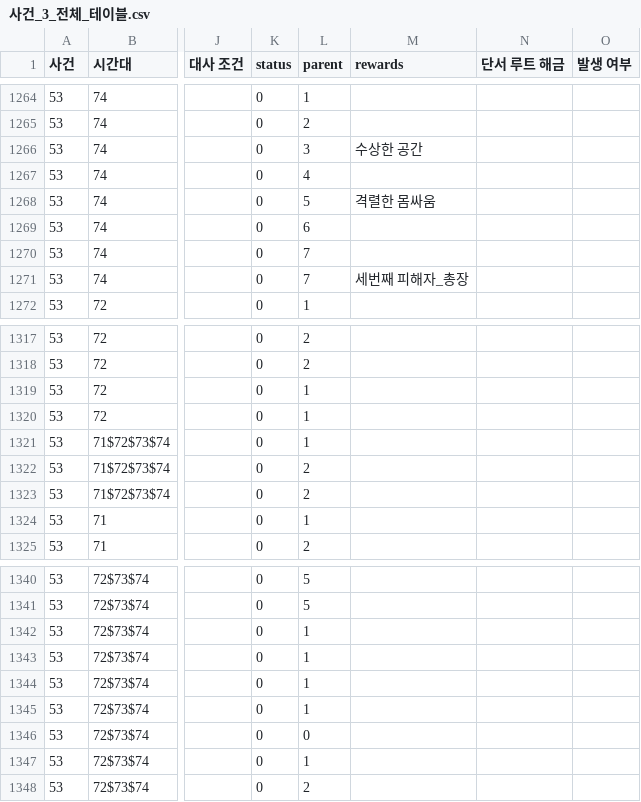
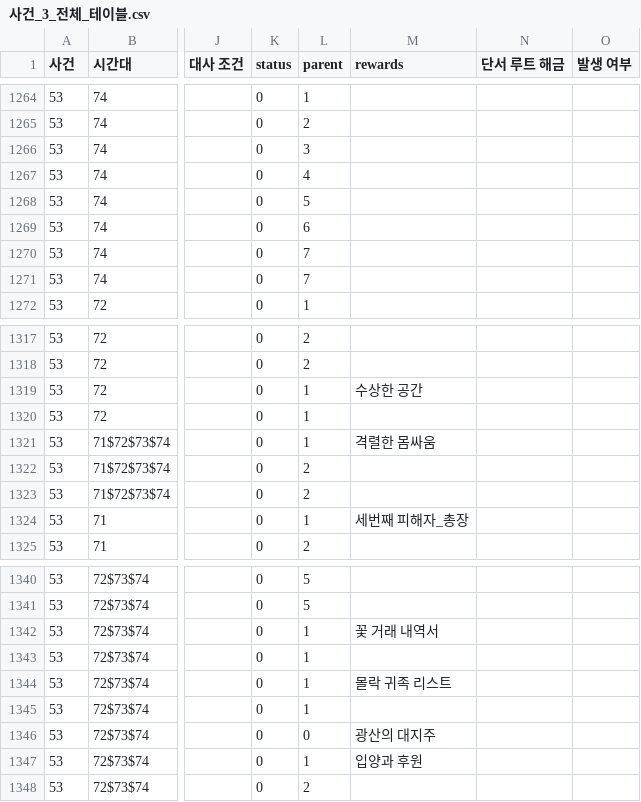
Before and after one commit to sladja3929/ProjectBW, a CSV file: Assets/StreamingAssets/Data/사건_3_전체_테이블.csv, drawn as a sheet; only a part is shown, gaps mark what is left out; the diff covers the shown part only; the diff names each change by its address in the sheet, - before the commit and + after, or states it on an @@ line.

```diff
--- a/Assets/StreamingAssets/Data/사건_3_전체_테이블.csv
+++ b/Assets/StreamingAssets/Data/사건_3_전체_테이블.csv
-M1266 (rewards): 수상한 공간
+M1266 (rewards): (empty)
-M1268 (rewards): 격렬한 몸싸움
+M1268 (rewards): (empty)
-M1271 (rewards): 세번째 피해자_총장
+M1271 (rewards): (empty)
-M1319 (rewards): (empty)
+M1319 (rewards): 수상한 공간
-M1321 (rewards): (empty)
+M1321 (rewards): 격렬한 몸싸움
-M1324 (rewards): (empty)
+M1324 (rewards): 세번째 피해자_총장
-M1342 (rewards): (empty)
+M1342 (rewards): 꽃 거래 내역서
-M1344 (rewards): (empty)
+M1344 (rewards): 몰락 귀족 리스트
-M1346 (rewards): (empty)
+M1346 (rewards): 광산의 대지주
-M1347 (rewards): (empty)
+M1347 (rewards): 입양과 후원
```
Also changed, not shown: 23 edited cells elsewhere in this file, 17 other files.
